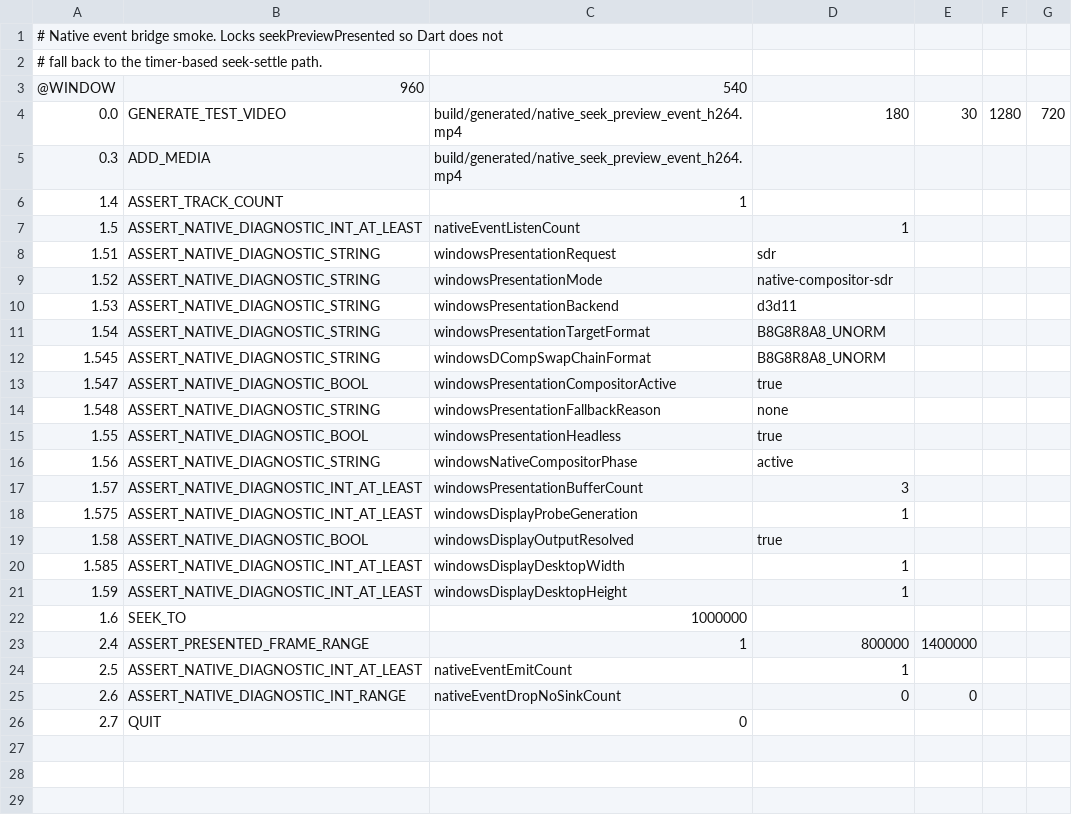
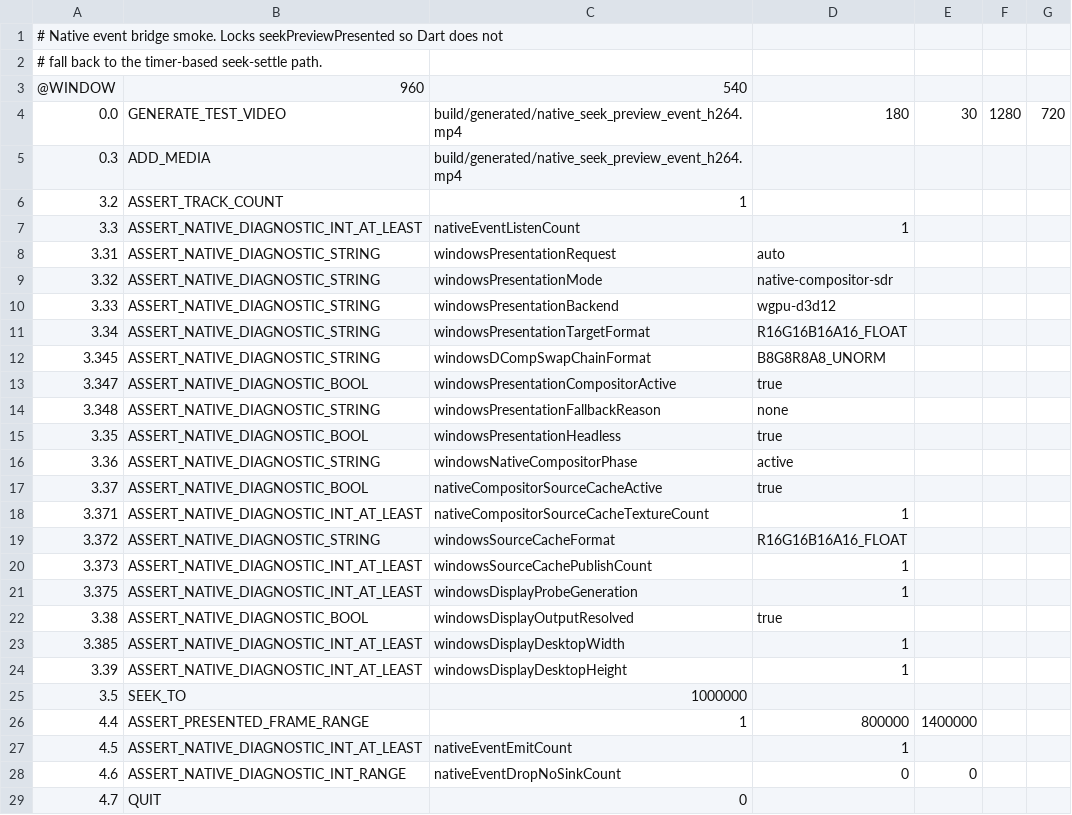
Before and after one commit to Nakiha/VoidPlayer, a CSV file: ui_tests/smoke/native_seek_preview_event.csv, drawn as a sheet.

Commit message:
[codex] Default Windows rendering to wgpu D3D12

```diff
--- a/ui_tests/smoke/native_seek_preview_event.csv
+++ b/ui_tests/smoke/native_seek_preview_event.csv
@@ -5,22 +5,25 @@
 0.3, ADD_MEDIA, build/generated/native_seek_preview_event_h264.mp4
-1.4, ASSERT_TRACK_COUNT, 1
-1.5, ASSERT_NATIVE_DIAGNOSTIC_INT_AT_LEAST, nativeEventListenCount, 1
-1.51, ASSERT_NATIVE_DIAGNOSTIC_STRING, windowsPresentationRequest, sdr
-1.52, ASSERT_NATIVE_DIAGNOSTIC_STRING, windowsPresentationMode, native-compositor-sdr
-1.53, ASSERT_NATIVE_DIAGNOSTIC_STRING, windowsPresentationBackend, d3d11
-1.54, ASSERT_NATIVE_DIAGNOSTIC_STRING, windowsPresentationTargetFormat, B8G8R8A8_UNORM
-1.545, ASSERT_NATIVE_DIAGNOSTIC_STRING, windowsDCompSwapChainFormat, B8G8R8A8_UNORM
-1.547, ASSERT_NATIVE_DIAGNOSTIC_BOOL, windowsPresentationCompositorActive, true
-1.548, ASSERT_NATIVE_DIAGNOSTIC_STRING, windowsPresentationFallbackReason, none
-1.55, ASSERT_NATIVE_DIAGNOSTIC_BOOL, windowsPresentationHeadless, true
-1.56, ASSERT_NATIVE_DIAGNOSTIC_STRING, windowsNativeCompositorPhase, active
-1.57, ASSERT_NATIVE_DIAGNOSTIC_INT_AT_LEAST, windowsPresentationBufferCount, 3
-1.575, ASSERT_NATIVE_DIAGNOSTIC_INT_AT_LEAST, windowsDisplayProbeGeneration, 1
-1.58, ASSERT_NATIVE_DIAGNOSTIC_BOOL, windowsDisplayOutputResolved, true
-1.585, ASSERT_NATIVE_DIAGNOSTIC_INT_AT_LEAST, windowsDisplayDesktopWidth, 1
-1.59, ASSERT_NATIVE_DIAGNOSTIC_INT_AT_LEAST, windowsDisplayDesktopHeight, 1
-1.6, SEEK_TO, 1000000
-2.4, ASSERT_PRESENTED_FRAME_RANGE, 1, 800000, 1400000
-2.5, ASSERT_NATIVE_DIAGNOSTIC_INT_AT_LEAST, nativeEventEmitCount, 1
-2.6, ASSERT_NATIVE_DIAGNOSTIC_INT_RANGE, nativeEventDropNoSinkCount, 0, 0
-2.7, QUIT, 0
+3.2, ASSERT_TRACK_COUNT, 1
+3.3, ASSERT_NATIVE_DIAGNOSTIC_INT_AT_LEAST, nativeEventListenCount, 1
+3.31, ASSERT_NATIVE_DIAGNOSTIC_STRING, windowsPresentationRequest, auto
+3.32, ASSERT_NATIVE_DIAGNOSTIC_STRING, windowsPresentationMode, native-compositor-sdr
+3.33, ASSERT_NATIVE_DIAGNOSTIC_STRING, windowsPresentationBackend, wgpu-d3d12
+3.34, ASSERT_NATIVE_DIAGNOSTIC_STRING, windowsPresentationTargetFormat, R16G16B16A16_FLOAT
+3.345, ASSERT_NATIVE_DIAGNOSTIC_STRING, windowsDCompSwapChainFormat, B8G8R8A8_UNORM
+3.347, ASSERT_NATIVE_DIAGNOSTIC_BOOL, windowsPresentationCompositorActive, true
+3.348, ASSERT_NATIVE_DIAGNOSTIC_STRING, windowsPresentationFallbackReason, none
+3.35, ASSERT_NATIVE_DIAGNOSTIC_BOOL, windowsPresentationHeadless, true
+3.36, ASSERT_NATIVE_DIAGNOSTIC_STRING, windowsNativeCompositorPhase, active
+3.37, ASSERT_NATIVE_DIAGNOSTIC_BOOL, nativeCompositorSourceCacheActive, true
+3.371, ASSERT_NATIVE_DIAGNOSTIC_INT_AT_LEAST, nativeCompositorSourceCacheTextureCount, 1
+3.372, ASSERT_NATIVE_DIAGNOSTIC_STRING, windowsSourceCacheFormat, R16G16B16A16_FLOAT
+3.373, ASSERT_NATIVE_DIAGNOSTIC_INT_AT_LEAST, windowsSourceCachePublishCount, 1
+3.375, ASSERT_NATIVE_DIAGNOSTIC_INT_AT_LEAST, windowsDisplayProbeGeneration, 1
+3.38, ASSERT_NATIVE_DIAGNOSTIC_BOOL, windowsDisplayOutputResolved, true
+3.385, ASSERT_NATIVE_DIAGNOSTIC_INT_AT_LEAST, windowsDisplayDesktopWidth, 1
+3.39, ASSERT_NATIVE_DIAGNOSTIC_INT_AT_LEAST, windowsDisplayDesktopHeight, 1
+3.5, SEEK_TO, 1000000
+4.4, ASSERT_PRESENTED_FRAME_RANGE, 1, 800000, 1400000
+4.5, ASSERT_NATIVE_DIAGNOSTIC_INT_AT_LEAST, nativeEventEmitCount, 1
+4.6, ASSERT_NATIVE_DIAGNOSTIC_INT_RANGE, nativeEventDropNoSinkCount, 0, 0
+4.7, QUIT, 0
```
Also changed, not shown: ui_tests/smoke/native_high_refresh_paused_pan_zoom_wgpu_canary.csv, 4 other files.
